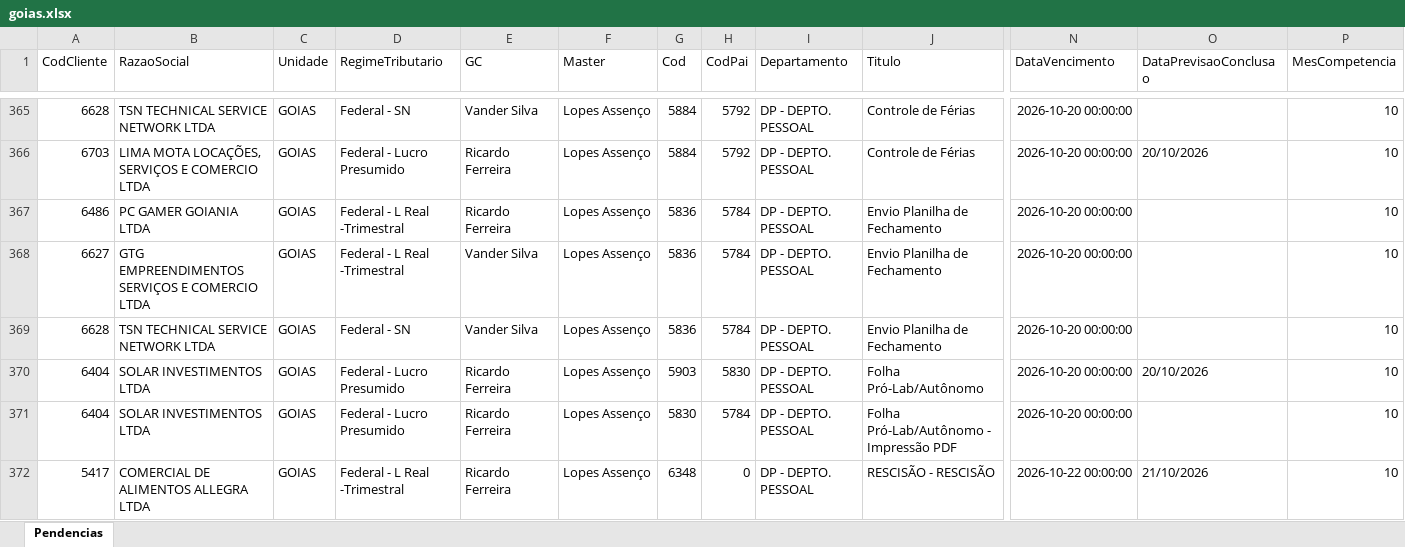
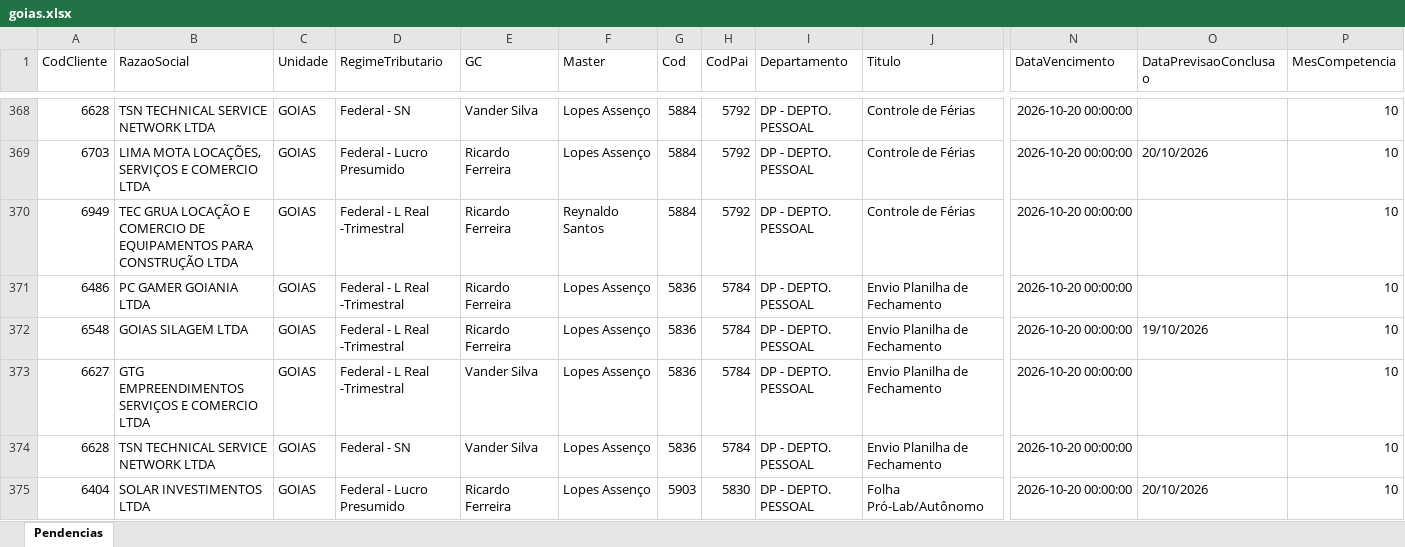
Before and after one commit to Controladoria-MG/Tarefas-baixadas, an Excel workbook: data/base/goias.xlsx, sheet Pendencias, drawn as a sheet; only a part is shown, gaps mark what is left out; the shorter side is filled out with more unchanged rows; values as stored, in another font and other column widths than the file's, no borders; rows hold the shown columns only; the diff covers the shown part only; the diff names each change by its address in the sheet, - before the commit and + after, or states it on an @@ line.

```diff
--- a/data/base/goias.xlsx (sheet Pendencias)
+++ b/data/base/goias.xlsx (sheet Pendencias)
+row 370: 6949 | TEC GRUA LOCAÇÃO E COMERCIO DE EQUIPAMENTOS PARA CONSTRUÇÃO LTDA | GOIAS | Federal - L Real -Trimestral | Ricardo Ferreira | Reynaldo Santos | 5884 | 5792 | DP - DEPTO. PESSOAL | Controle de Férias | 2026-10-20 00:00:00 |  | 10
+row 372: 6548 | GOIAS SILAGEM LTDA | GOIAS | Federal - L Real -Trimestral | Ricardo Ferreira | Lopes Assenço | 5836 | 5784 | DP - DEPTO. PESSOAL | Envio Planilha de Fechamento | 2026-10-20 00:00:00 | 19/10/2026 | 10
```
Also changed, not shown: 4 added rows elsewhere in this sheet, data/base/santos.xlsx, 4 other files.
